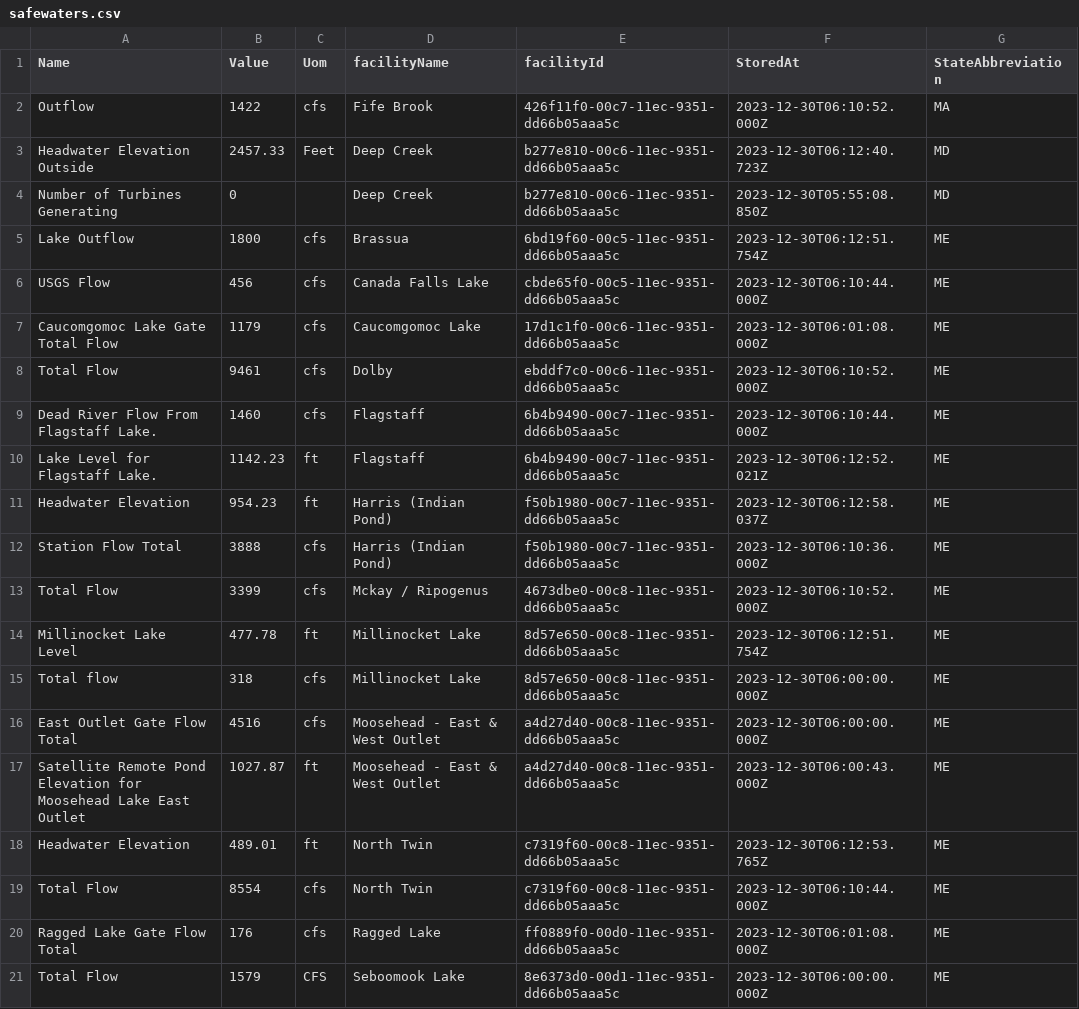
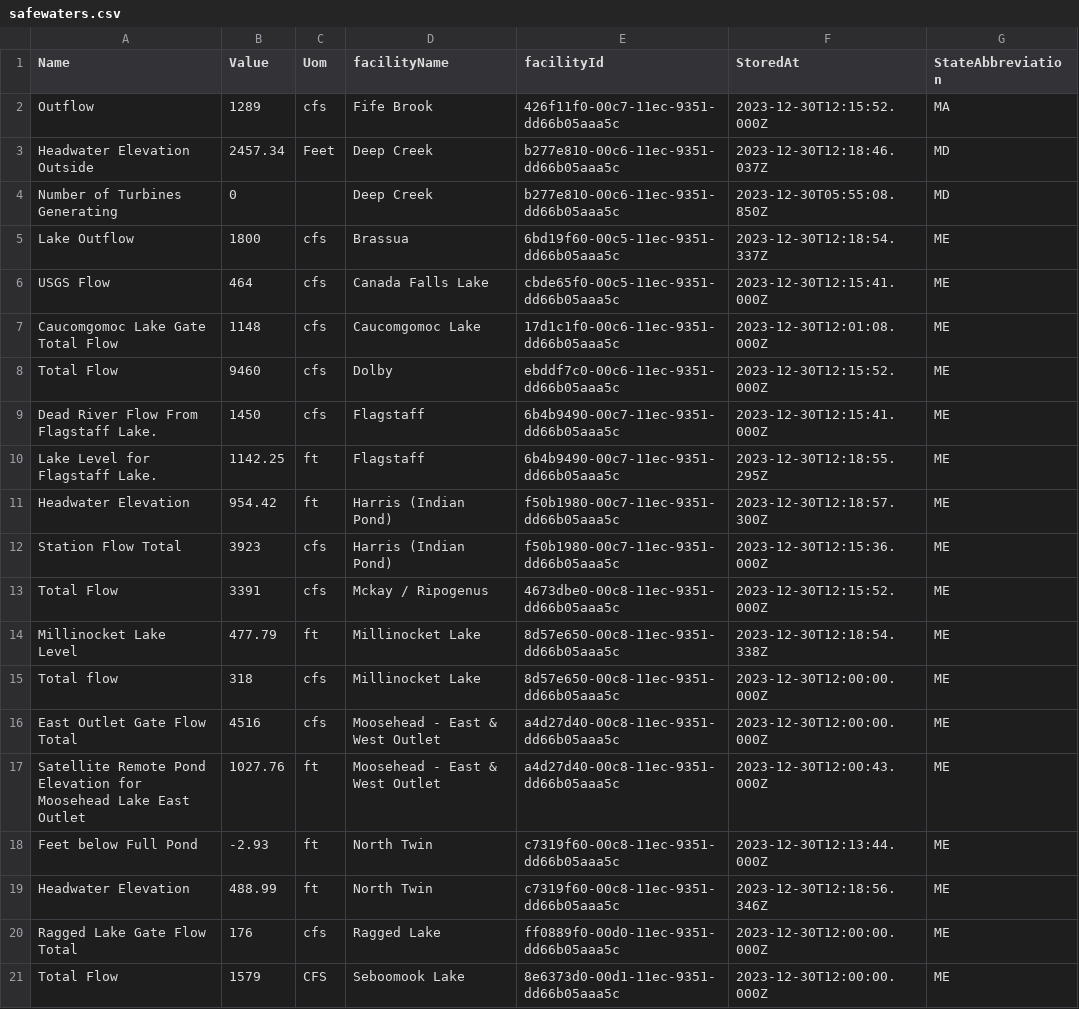
Before and after one commit to abkfenris/safewaters, a CSV file: safewaters.csv, drawn as a sheet; only a part is shown; the diff covers the shown part only.

```diff
--- a/safewaters.csv
+++ b/safewaters.csv
@@ -1,21 +1,21 @@
 Name,Value,Uom,facilityName,facilityId,StoredAt,StateAbbreviation
-Outflow,1422,cfs,Fife Brook,426f11f0-00c7-11ec-9351-dd66b05aaa5c,2023-12-30T06:10:52.000Z,MA
-Headwater Elevation Outside,2457.33,Feet,Deep Creek,b277e810-00c6-11ec-9351-dd66b05aaa5c,2023-12-30T06:12:40.723Z,MD
+Outflow,1289,cfs,Fife Brook,426f11f0-00c7-11ec-9351-dd66b05aaa5c,2023-12-30T12:15:52.000Z,MA
+Headwater Elevation Outside,2457.34,Feet,Deep Creek,b277e810-00c6-11ec-9351-dd66b05aaa5c,2023-12-30T12:18:46.037Z,MD
 Number of Turbines Generating,0,,Deep Creek,b277e810-00c6-11ec-9351-dd66b05aaa5c,2023-12-30T05:55:08.850Z,MD
-Lake Outflow,1800,cfs,Brassua,6bd19f60-00c5-11ec-9351-dd66b05aaa5c,2023-12-30T06:12:51.754Z,ME
-USGS Flow,456,cfs,Canada Falls Lake,cbde65f0-00c5-11ec-9351-dd66b05aaa5c,2023-12-30T06:10:44.000Z,ME
-Caucomgomoc Lake Gate Total Flow,1179,cfs,Caucomgomoc Lake,17d1c1f0-00c6-11ec-9351-dd66b05aaa5c,2023-12-30T06:01:08.000Z,ME
-Total Flow,9461,cfs,Dolby,ebddf7c0-00c6-11ec-9351-dd66b05aaa5c,2023-12-30T06:10:52.000Z,ME
-Dead River Flow From Flagstaff Lake.,1460,cfs,Flagstaff,6b4b9490-00c7-11ec-9351-dd66b05aaa5c,2023-12-30T06:10:44.000Z,ME
-Lake Level for Flagstaff Lake.,1142.23,ft,Flagstaff,6b4b9490-00c7-11ec-9351-dd66b05aaa5c,2023-12-30T06:12:52.021Z,ME
-Headwater Elevation,954.23,ft,Harris (Indian Pond),f50b1980-00c7-11ec-9351-dd66b05aaa5c,2023-12-30T06:12:58.037Z,ME
-Station Flow Total,3888,cfs,Harris (Indian Pond),f50b1980-00c7-11ec-9351-dd66b05aaa5c,2023-12-30T06:10:36.000Z,ME
-Total Flow,3399,cfs,Mckay / Ripogenus,4673dbe0-00c8-11ec-9351-dd66b05aaa5c,2023-12-30T06:10:52.000Z,ME
-Millinocket Lake Level,477.78,ft,Millinocket Lake,8d57e650-00c8-11ec-9351-dd66b05aaa5c,2023-12-30T06:12:51.754Z,ME
-Total flow,318,cfs,Millinocket Lake,8d57e650-00c8-11ec-9351-dd66b05aaa5c,2023-12-30T06:00:00.000Z,ME
-East Outlet Gate Flow Total,4516,cfs,Moosehead - East & West Outlet,a4d27d40-00c8-11ec-9351-dd66b05aaa5c,2023-12-30T06:00:00.000Z,ME
-Satellite Remote Pond Elevation for Moosehead Lake East Outlet,1027.87,ft,Moosehead - East & West Outlet,a4d27d40-00c8-11ec-9351-dd66b05aaa5c,2023-12-30T06:00:43.000Z,ME
-Headwater Elevation,489.01,ft,North Twin,c7319f60-00c8-11ec-9351-dd66b05aaa5c,2023-12-30T06:12:53.765Z,ME
-Total Flow,8554,cfs,North Twin,c7319f60-00c8-11ec-9351-dd66b05aaa5c,2023-12-30T06:10:44.000Z,ME
-Ragged Lake Gate Flow Total,176,cfs,Ragged Lake,ff0889f0-00d0-11ec-9351-dd66b05aaa5c,2023-12-30T06:01:08.000Z,ME
-Total Flow,1579,CFS,Seboomook Lake,8e6373d0-00d1-11ec-9351-dd66b05aaa5c,2023-12-30T06:00:00.000Z,ME
+Lake Outflow,1800,cfs,Brassua,6bd19f60-00c5-11ec-9351-dd66b05aaa5c,2023-12-30T12:18:54.337Z,ME
+USGS Flow,464,cfs,Canada Falls Lake,cbde65f0-00c5-11ec-9351-dd66b05aaa5c,2023-12-30T12:15:41.000Z,ME
+Caucomgomoc Lake Gate Total Flow,1148,cfs,Caucomgomoc Lake,17d1c1f0-00c6-11ec-9351-dd66b05aaa5c,2023-12-30T12:01:08.000Z,ME
+Total Flow,9460,cfs,Dolby,ebddf7c0-00c6-11ec-9351-dd66b05aaa5c,2023-12-30T12:15:52.000Z,ME
+Dead River Flow From Flagstaff Lake.,1450,cfs,Flagstaff,6b4b9490-00c7-11ec-9351-dd66b05aaa5c,2023-12-30T12:15:41.000Z,ME
+Lake Level for Flagstaff Lake.,1142.25,ft,Flagstaff,6b4b9490-00c7-11ec-9351-dd66b05aaa5c,2023-12-30T12:18:55.295Z,ME
+Headwater Elevation,954.42,ft,Harris (Indian Pond),f50b1980-00c7-11ec-9351-dd66b05aaa5c,2023-12-30T12:18:57.300Z,ME
+Station Flow Total,3923,cfs,Harris (Indian Pond),f50b1980-00c7-11ec-9351-dd66b05aaa5c,2023-12-30T12:15:36.000Z,ME
+Total Flow,3391,cfs,Mckay / Ripogenus,4673dbe0-00c8-11ec-9351-dd66b05aaa5c,2023-12-30T12:15:52.000Z,ME
+Millinocket Lake Level,477.79,ft,Millinocket Lake,8d57e650-00c8-11ec-9351-dd66b05aaa5c,2023-12-30T12:18:54.338Z,ME
+Total flow,318,cfs,Millinocket Lake,8d57e650-00c8-11ec-9351-dd66b05aaa5c,2023-12-30T12:00:00.000Z,ME
+East Outlet Gate Flow Total,4516,cfs,Moosehead - East & West Outlet,a4d27d40-00c8-11ec-9351-dd66b05aaa5c,2023-12-30T12:00:00.000Z,ME
+Satellite Remote Pond Elevation for Moosehead Lake East Outlet,1027.76,ft,Moosehead - East & West Outlet,a4d27d40-00c8-11ec-9351-dd66b05aaa5c,2023-12-30T12:00:43.000Z,ME
+Feet below Full Pond,-2.93,ft,North Twin,c7319f60-00c8-11ec-9351-dd66b05aaa5c,2023-12-30T12:13:44.000Z,ME
+Headwater Elevation,488.99,ft,North Twin,c7319f60-00c8-11ec-9351-dd66b05aaa5c,2023-12-30T12:18:56.346Z,ME
+Ragged Lake Gate Flow Total,176,cfs,Ragged Lake,ff0889f0-00d0-11ec-9351-dd66b05aaa5c,2023-12-30T12:00:00.000Z,ME
+Total Flow,1579,CFS,Seboomook Lake,8e6373d0-00d1-11ec-9351-dd66b05aaa5c,2023-12-30T12:00:00.000Z,ME
```
Also changed, not shown: 38 edited cells elsewhere in this file.
